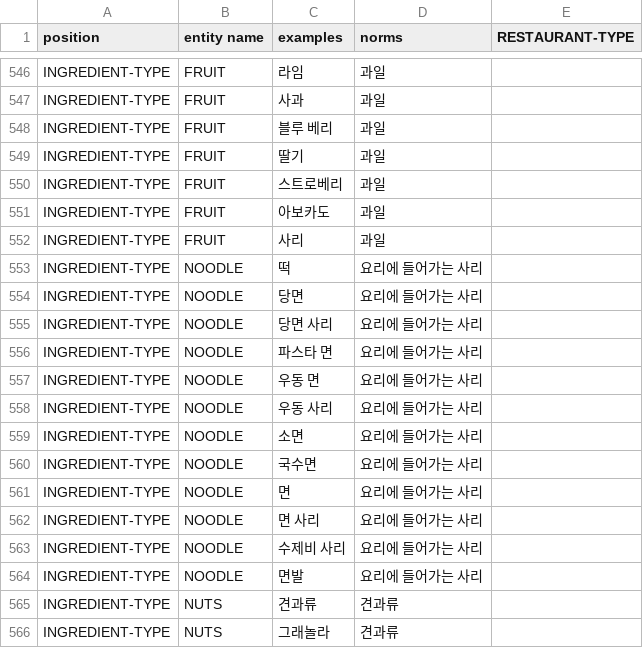
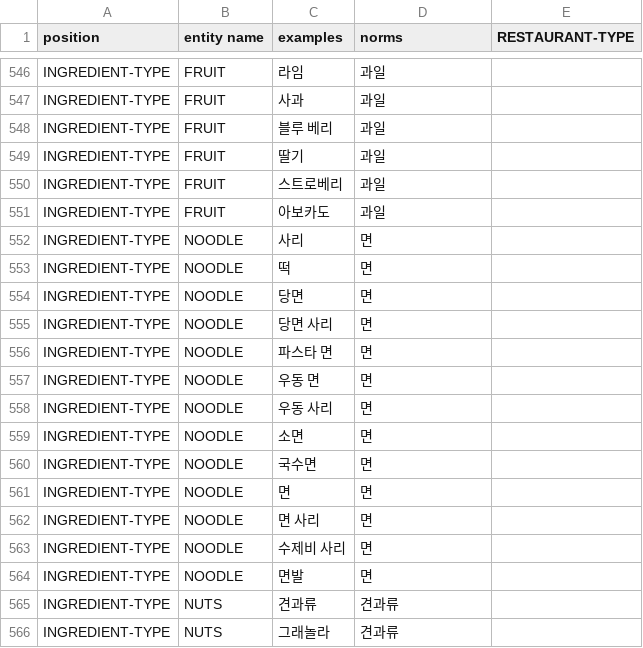
Before and after one commit to Hoehwang/LIFU-actions, a CSV file: SYN_LIFU.csv, drawn as a sheet; only a part is shown, gaps mark what is left out.

```diff
--- a/SYN_LIFU.csv
+++ b/SYN_LIFU.csv
@@ -551,15 +551,15 @@ INGREDIENT-TYPE,FRUIT,스트로베리,과일,
 INGREDIENT-TYPE,FRUIT,아보카도,과일,
-INGREDIENT-TYPE,FRUIT,사리,과일,
-INGREDIENT-TYPE,NOODLE,떡,요리에 들어가는 사리,
-INGREDIENT-TYPE,NOODLE,당면,요리에 들어가는 사리,
-INGREDIENT-TYPE,NOODLE,당면 사리,요리에 들어가는 사리,
-INGREDIENT-TYPE,NOODLE,파스타 면,요리에 들어가는 사리,
-INGREDIENT-TYPE,NOODLE,우동 면,요리에 들어가는 사리,
-INGREDIENT-TYPE,NOODLE,우동 사리,요리에 들어가는 사리,
-INGREDIENT-TYPE,NOODLE,소면,요리에 들어가는 사리,
-INGREDIENT-TYPE,NOODLE,국수면,요리에 들어가는 사리,
-INGREDIENT-TYPE,NOODLE,면,요리에 들어가는 사리,
-INGREDIENT-TYPE,NOODLE,면 사리,요리에 들어가는 사리,
-INGREDIENT-TYPE,NOODLE,수제비 사리,요리에 들어가는 사리,
-INGREDIENT-TYPE,NOODLE,면발,요리에 들어가는 사리,
+INGREDIENT-TYPE,NOODLE,사리,면,
+INGREDIENT-TYPE,NOODLE,떡,면,
+INGREDIENT-TYPE,NOODLE,당면,면,
+INGREDIENT-TYPE,NOODLE,당면 사리,면,
+INGREDIENT-TYPE,NOODLE,파스타 면,면,
+INGREDIENT-TYPE,NOODLE,우동 면,면,
+INGREDIENT-TYPE,NOODLE,우동 사리,면,
+INGREDIENT-TYPE,NOODLE,소면,면,
+INGREDIENT-TYPE,NOODLE,국수면,면,
+INGREDIENT-TYPE,NOODLE,면,면,
+INGREDIENT-TYPE,NOODLE,면 사리,면,
+INGREDIENT-TYPE,NOODLE,수제비 사리,면,
+INGREDIENT-TYPE,NOODLE,면발,면,
 INGREDIENT-TYPE,NUTS,견과류,견과류,
```
Also changed, not shown: RESPONSE_EXP_LIFU.csv, 1 other file.
